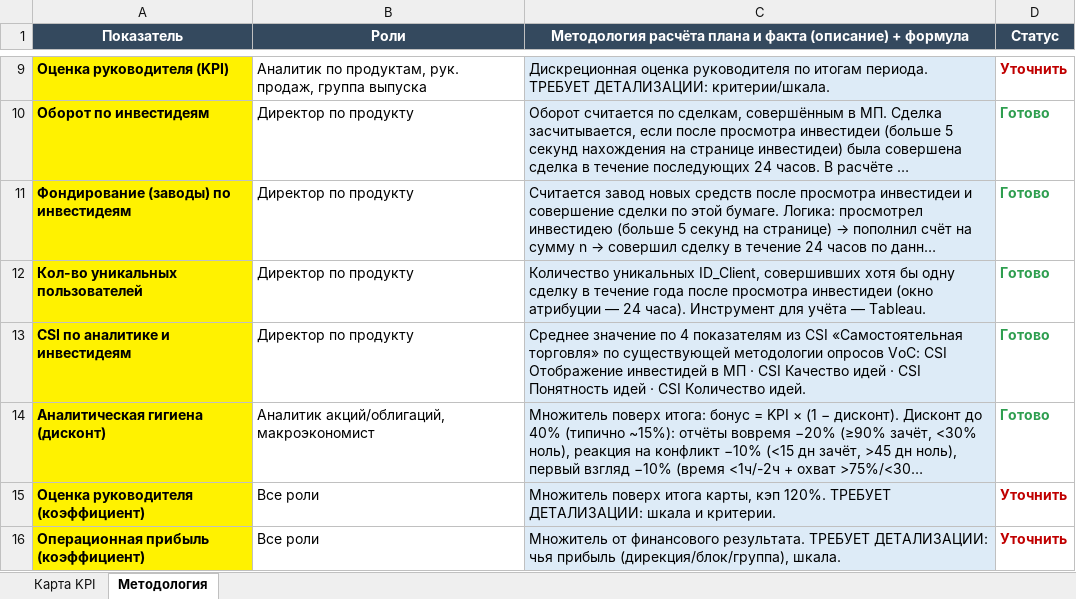
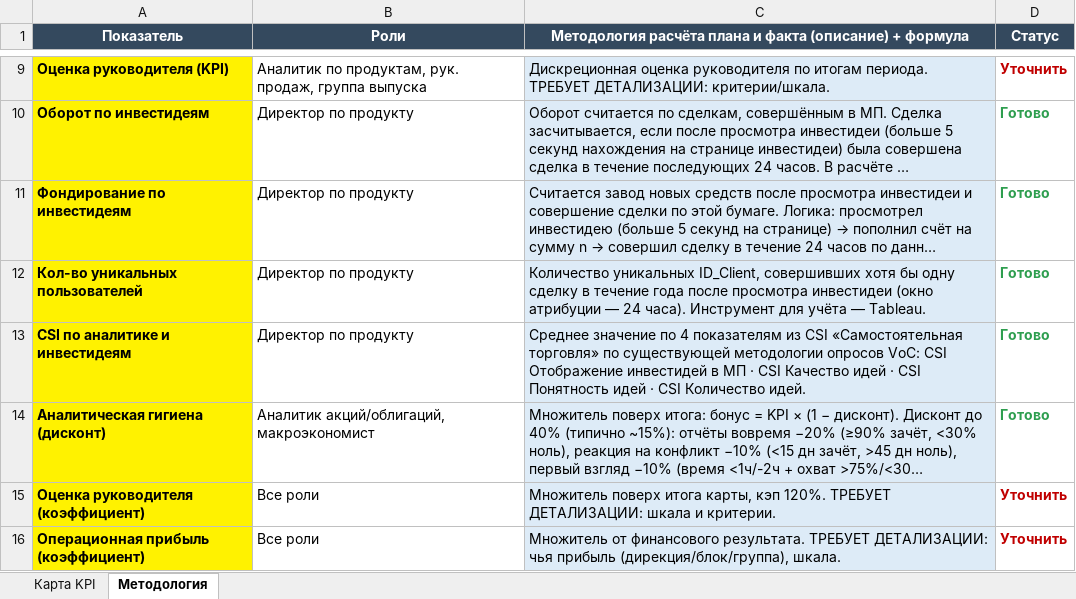
Before and after one commit to gemogen/dia-motivation-2026, an Excel workbook: kpi-cards-template.xlsx, sheet Методология, drawn as a sheet; only a part is shown, gaps mark what is left out; long unchanged cells end in …; values as stored, in another font and other column widths than the file's, no borders; the diff names each change by its address in the sheet, - before the commit and + after, or states it on an @@ line.

Commit message:
Единый термин: Фондирование по инвестидеям

```diff
--- a/kpi-cards-template.xlsx (sheet Методология)
+++ b/kpi-cards-template.xlsx (sheet Методология)
-A11 (Показатель): Фондирование (заводы) по инвестидеям
+A11 (Показатель): Фондирование по инвестидеям
```
Also changed, not shown: sheet Карта KPI.
